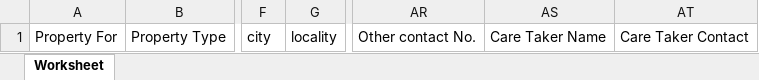
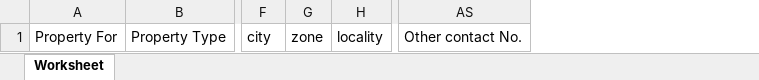
Before and after one commit to Nirbhay8672/bromi, an Excel workbook: public/imports/property_sample.xlsx, sheet Worksheet, drawn as a sheet; only a part is shown, gaps mark what is left out; values as stored, in another font and other column widths than the file's, no borders; removed rows and columns are numbered as before the commit, all else as after; the diff names each change by its address in the sheet, - before the commit and + after, or states it on an @@ line.

Commit message:
prop import dropdown set

```diff
--- a/public/imports/property_sample.xlsx (sheet Worksheet)
+++ b/public/imports/property_sample.xlsx (sheet Worksheet)
+column G, row 1: zone
-column AS, row 1: Care Taker Name
-column AT, row 1: Care Taker Contact
```
Also changed, not shown: 3 other files.
